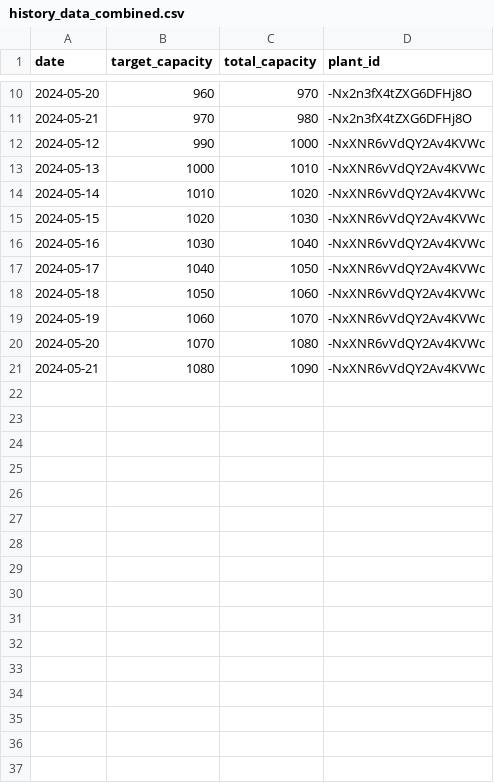
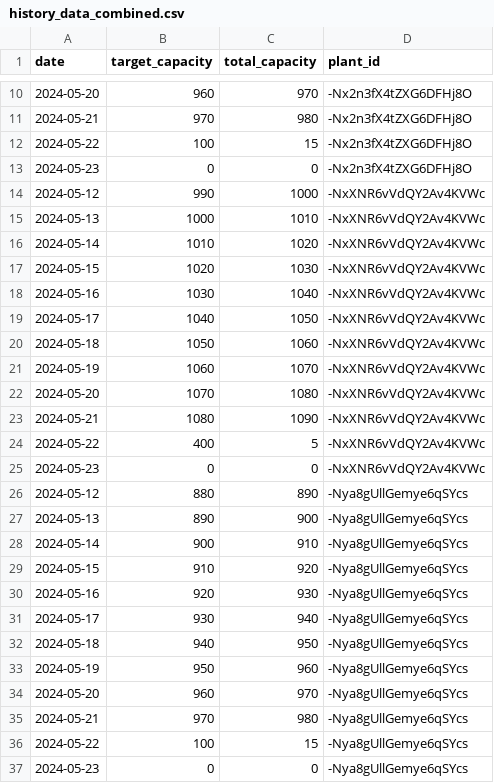
Before and after one commit to waliulrayhan/SGM-Python-API, a CSV file: history_data_combined.csv, drawn as a sheet; only a part is shown, gaps mark what is left out.

Commit message:
New Power Plant Added

```diff
--- a/history_data_combined.csv
+++ b/history_data_combined.csv
@@ -11,2 +11,4 @@ date,target_capacity,total_capacity,plant_id
 2024-05-21,970,980,-Nx2n3fX4tZXG6DFHj8O
+2024-05-22,100,15,-Nx2n3fX4tZXG6DFHj8O
+2024-05-23,0,0,-Nx2n3fX4tZXG6DFHj8O
 2024-05-12,990,1000,-NxXNR6vVdQY2Av4KVWc
@@ -21 +23,15 @@ date,target_capacity,total_capacity,plant_id
 2024-05-21,1080,1090,-NxXNR6vVdQY2Av4KVWc
+2024-05-22,400,5,-NxXNR6vVdQY2Av4KVWc
+2024-05-23,0,0,-NxXNR6vVdQY2Av4KVWc
+2024-05-12,880,890,-Nya8gUllGemye6qSYcs
+2024-05-13,890,900,-Nya8gUllGemye6qSYcs
+2024-05-14,900,910,-Nya8gUllGemye6qSYcs
+2024-05-15,910,920,-Nya8gUllGemye6qSYcs
+2024-05-16,920,930,-Nya8gUllGemye6qSYcs
+2024-05-17,930,940,-Nya8gUllGemye6qSYcs
+2024-05-18,940,950,-Nya8gUllGemye6qSYcs
+2024-05-19,950,960,-Nya8gUllGemye6qSYcs
+2024-05-20,960,970,-Nya8gUllGemye6qSYcs
+2024-05-21,970,980,-Nya8gUllGemye6qSYcs
+2024-05-22,100,15,-Nya8gUllGemye6qSYcs
+2024-05-23,0,0,-Nya8gUllGemye6qSYcs
```
Also changed, not shown: capacity_forecast_-NxXNR6vVdQY2Av4KVWc.csv, capacity_forecast_-Nya8gUllGemye6qSYcs.csv, 8 other files.
